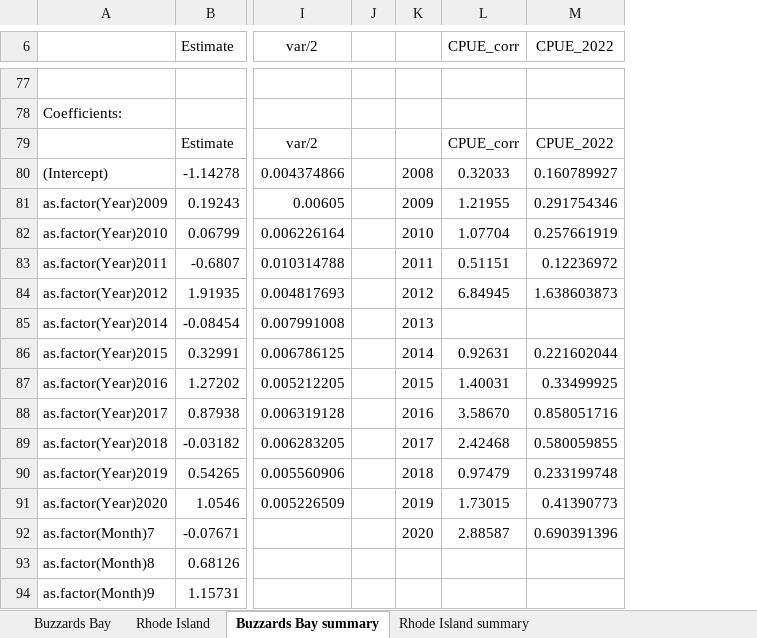
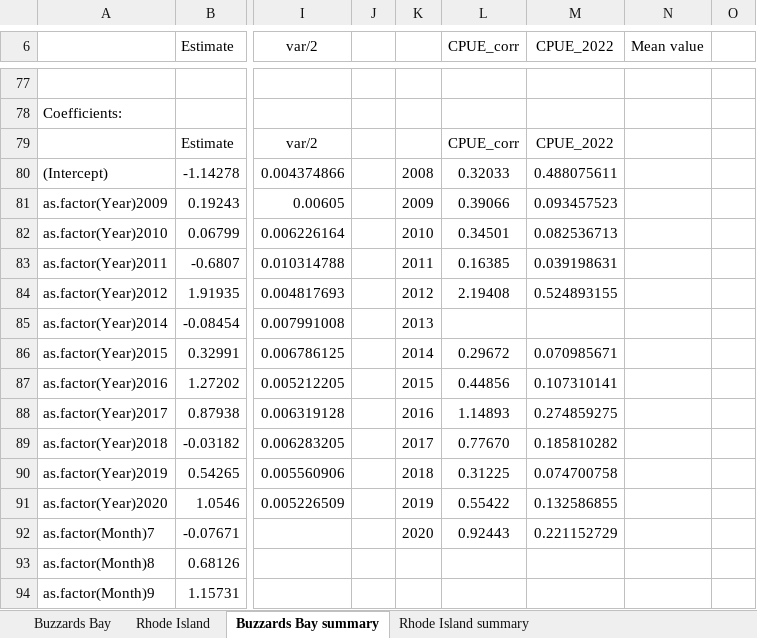
Before and after one commit to MaC-Perez/BSB_PP, an Excel workbook: CPUE/CPUE_MODELOS.xlsx, sheet Buzzards Bay summary, drawn as a sheet; only a part is shown, gaps mark what is left out; values as stored, in another font and other column widths than the file's, no borders; charts and pictures not drawn; the diff covers the shown part only; the diff names each change by its address in the sheet, - before the commit and + after, or states it on an @@ line.

```diff
--- a/CPUE/CPUE_MODELOS.xlsx (sheet Buzzards Bay summary)
+++ b/CPUE/CPUE_MODELOS.xlsx (sheet Buzzards Bay summary)
+column N (Mean value), empty
+column O, empty
-M80 (CPUE_2022): 0.160789927
+M80 (CPUE_2022): 0.488075611
-L81 (CPUE_corr): 1.21955
+L81 (CPUE_corr): 0.39066
-M81 (CPUE_2022): 0.291754346
+M81 (CPUE_2022): 0.093457523
-L82 (CPUE_corr): 1.07704
+L82 (CPUE_corr): 0.34501
-M82 (CPUE_2022): 0.257661919
+M82 (CPUE_2022): 0.082536713
-L83 (CPUE_corr): 0.51151
+L83 (CPUE_corr): 0.16385
-M83 (CPUE_2022): 0.12236972
+M83 (CPUE_2022): 0.039198631
-L84 (CPUE_corr): 6.84945
+L84 (CPUE_corr): 2.19408
-M84 (CPUE_2022): 1.638603873
+M84 (CPUE_2022): 0.524893155
-L86 (CPUE_corr): 0.92631
+L86 (CPUE_corr): 0.29672
-M86 (CPUE_2022): 0.221602044
+M86 (CPUE_2022): 0.070985671
-L87 (CPUE_corr): 1.40031
+L87 (CPUE_corr): 0.44856
-M87 (CPUE_2022): 0.33499925
+M87 (CPUE_2022): 0.107310141
-L88 (CPUE_corr): 3.58670
+L88 (CPUE_corr): 1.14893
-M88 (CPUE_2022): 0.858051716
+M88 (CPUE_2022): 0.274859275
-L89 (CPUE_corr): 2.42468
+L89 (CPUE_corr): 0.77670
-M89 (CPUE_2022): 0.580059855
+M89 (CPUE_2022): 0.185810282
-L90 (CPUE_corr): 0.97479
+L90 (CPUE_corr): 0.31225
-M90 (CPUE_2022): 0.233199748
+M90 (CPUE_2022): 0.074700758
-L91 (CPUE_corr): 1.73015
+L91 (CPUE_corr): 0.55422
-M91 (CPUE_2022): 0.41390773
+M91 (CPUE_2022): 0.132586855
-L92 (CPUE_corr): 2.88587
+L92 (CPUE_corr): 0.92443
-M92 (CPUE_2022): 0.690391396
+M92 (CPUE_2022): 0.221152729
```
Also changed, not shown: 48 edited cells elsewhere in this sheet, sheet Rhode Island summary, charts or pictures, 1 other file.
